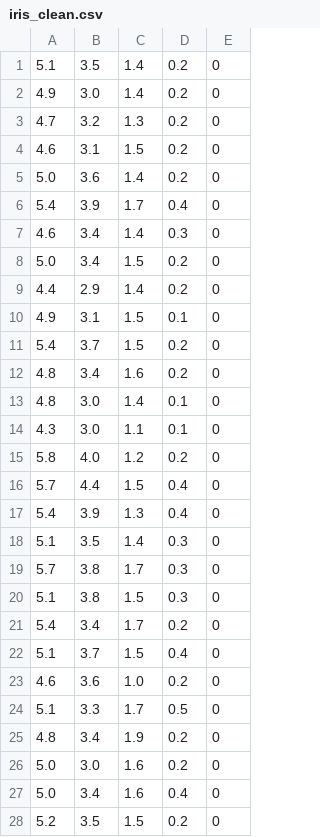
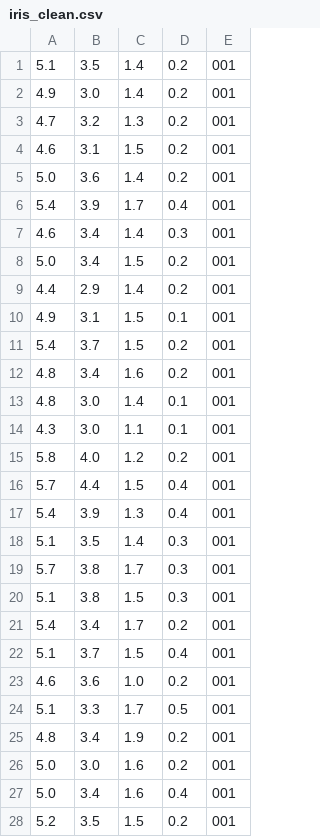
Before and after one commit to twan3617/my_bootcamp_repository, a CSV file: data processing exercise/iris/iris_clean.csv, drawn as a sheet; only a part is shown; the diff covers the shown part only.

```diff
--- a/data processing exercise/iris/iris_clean.csv
+++ b/data processing exercise/iris/iris_clean.csv
@@ -1,28 +1,28 @@
-5.1,3.5,1.4,0.2,0
-4.9,3.0,1.4,0.2,0
-4.7,3.2,1.3,0.2,0
-4.6,3.1,1.5,0.2,0
-5.0,3.6,1.4,0.2,0
-5.4,3.9,1.7,0.4,0
-4.6,3.4,1.4,0.3,0
-5.0,3.4,1.5,0.2,0
-4.4,2.9,1.4,0.2,0
-4.9,3.1,1.5,0.1,0
-5.4,3.7,1.5,0.2,0
-4.8,3.4,1.6,0.2,0
-4.8,3.0,1.4,0.1,0
-4.3,3.0,1.1,0.1,0
-5.8,4.0,1.2,0.2,0
-5.7,4.4,1.5,0.4,0
-5.4,3.9,1.3,0.4,0
-5.1,3.5,1.4,0.3,0
-5.7,3.8,1.7,0.3,0
-5.1,3.8,1.5,0.3,0
-5.4,3.4,1.7,0.2,0
-5.1,3.7,1.5,0.4,0
-4.6,3.6,1.0,0.2,0
-5.1,3.3,1.7,0.5,0
-4.8,3.4,1.9,0.2,0
-5.0,3.0,1.6,0.2,0
-5.0,3.4,1.6,0.4,0
-5.2,3.5,1.5,0.2,0
+5.1,3.5,1.4,0.2,001
+4.9,3.0,1.4,0.2,001
+4.7,3.2,1.3,0.2,001
+4.6,3.1,1.5,0.2,001
+5.0,3.6,1.4,0.2,001
+5.4,3.9,1.7,0.4,001
+4.6,3.4,1.4,0.3,001
+5.0,3.4,1.5,0.2,001
+4.4,2.9,1.4,0.2,001
+4.9,3.1,1.5,0.1,001
+5.4,3.7,1.5,0.2,001
+4.8,3.4,1.6,0.2,001
+4.8,3.0,1.4,0.1,001
+4.3,3.0,1.1,0.1,001
+5.8,4.0,1.2,0.2,001
+5.7,4.4,1.5,0.4,001
+5.4,3.9,1.3,0.4,001
+5.1,3.5,1.4,0.3,001
+5.7,3.8,1.7,0.3,001
+5.1,3.8,1.5,0.3,001
+5.4,3.4,1.7,0.2,001
+5.1,3.7,1.5,0.4,001
+4.6,3.6,1.0,0.2,001
+5.1,3.3,1.7,0.5,001
+4.8,3.4,1.9,0.2,001
+5.0,3.0,1.6,0.2,001
+5.0,3.4,1.6,0.4,001
+5.2,3.5,1.5,0.2,001
```
Also changed, not shown: 122 edited cells elsewhere in this file, 7 other files.
